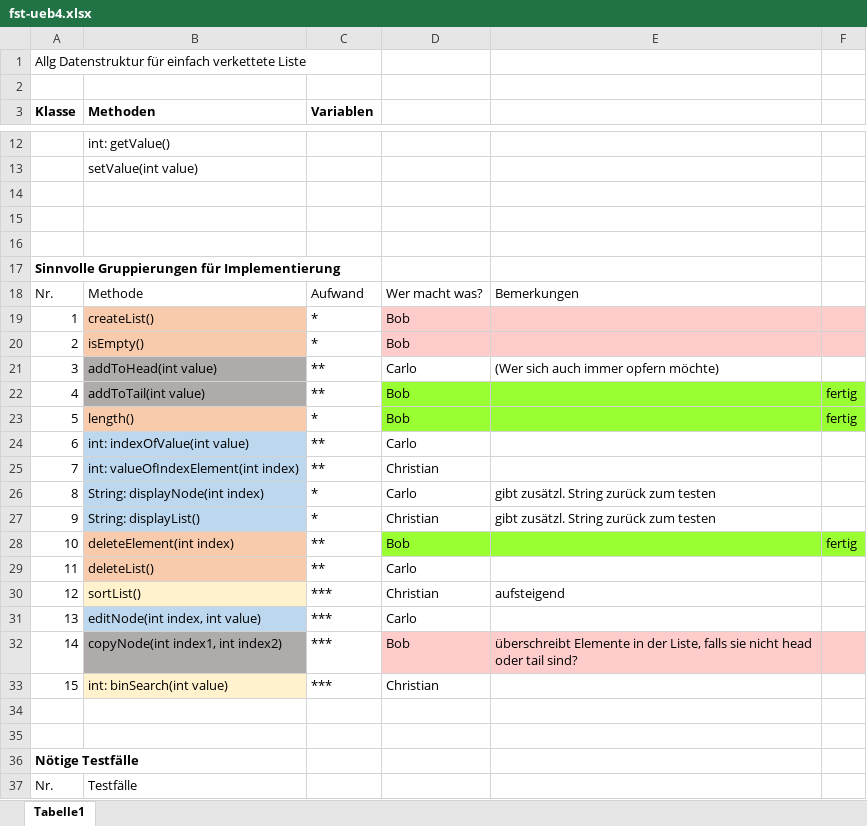
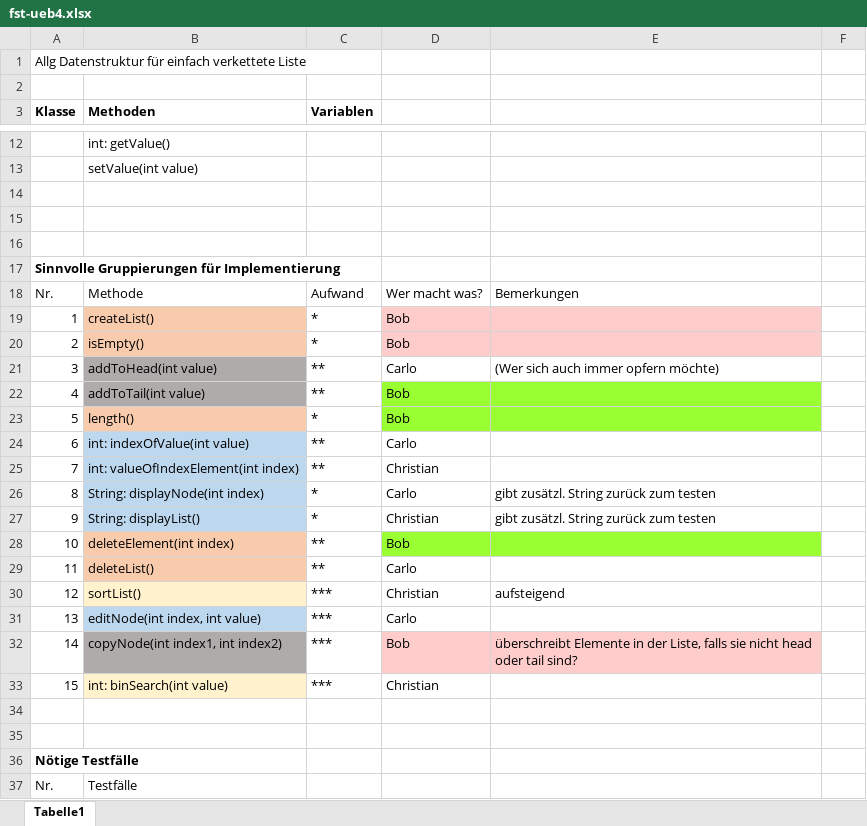
Before and after one commit to BobPr/FST-Collaboration, an Excel workbook: fst-ueb4.xlsx, sheet Tabelle1, drawn as a sheet; only a part is shown, gaps mark what is left out; values as stored, in another font and other column widths than the file's, no borders; the diff names each change by its address in the sheet, - before the commit and + after, or states it on an @@ line.

```diff
--- a/fst-ueb4.xlsx (sheet Tabelle1)
+++ b/fst-ueb4.xlsx (sheet Tabelle1)
-F19:F20 fill: #FFCCCC
+F19:F20 fill: none
-F22:F23: fertig
+F22:F23: (empty)
-F22:F23 fill: #99FF33
+F22:F23 fill: none
-F28: fertig
+F28: (empty)
-F28 fill: #99FF33
+F28 fill: none
-F32 fill: #FFCCCC
+F32 fill: none
```
Also changed, not shown: 11 other files.
